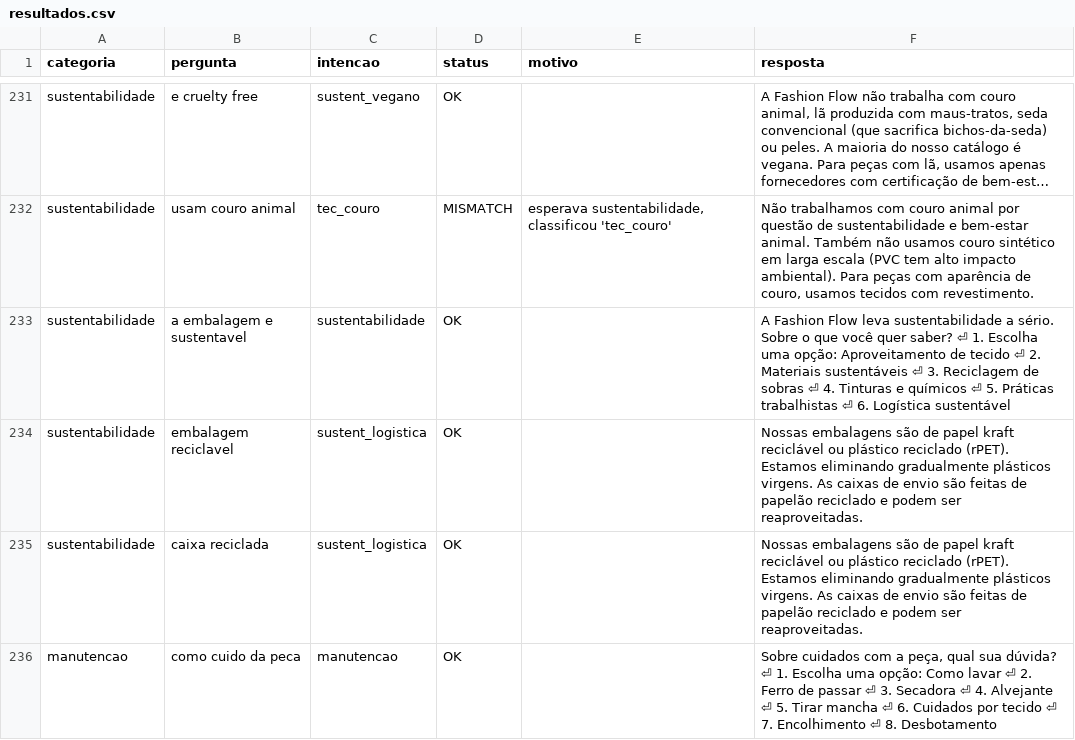
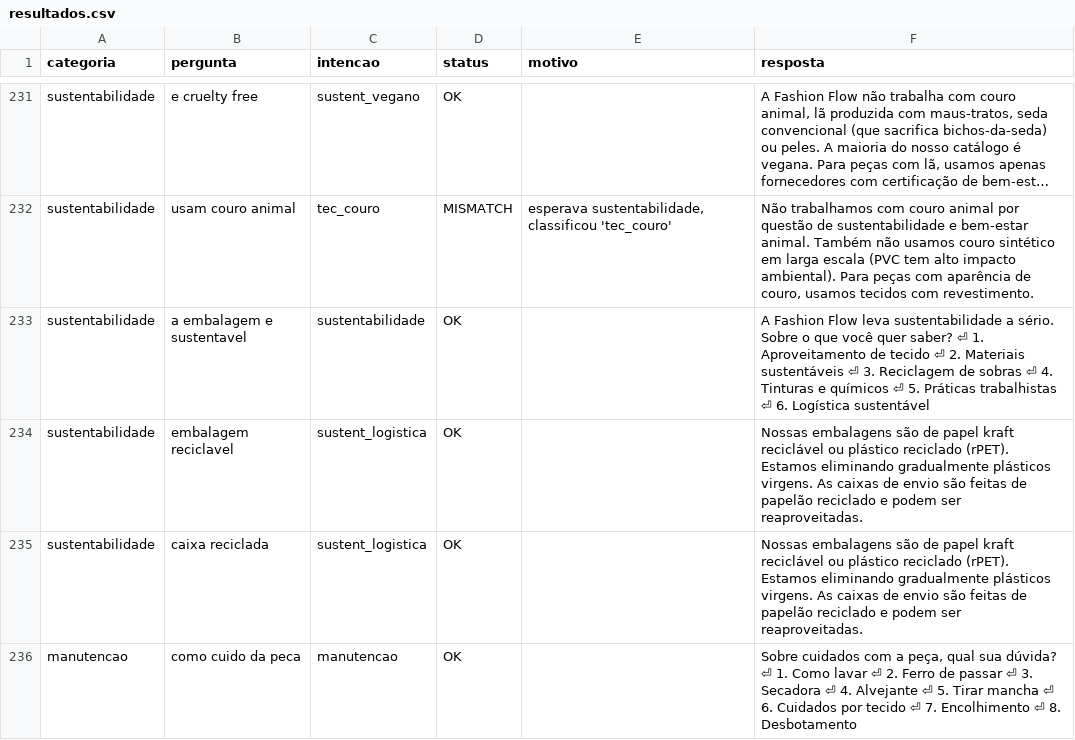
Before and after one commit to alisson1damasceno-hub/fashion_flow_bot, a CSV file: testes_bateria/resultados.csv, drawn as a sheet; only a part is shown, gaps mark what is left out; long unchanged cells end in …; the diff covers the shown part only; the diff names each change by its address in the sheet, - before the commit and + after, or states it on an @@ line.

```diff
--- a/testes_bateria/resultados.csv
+++ b/testes_bateria/resultados.csv
-F233 (resposta): …⏎ 1. Escolha uma opção: Aproveitamento de…
+F233 (resposta): …⏎ 1. Aproveitamento de…
-F236 (resposta): …⏎ 1. Escolha uma opção: Como lavar…
+F236 (resposta): …⏎ 1. Como lavar…
```
Also changed, not shown: 77 edited cells elsewhere in this file, testes_bateria/problemas.csv, 2 other files.
